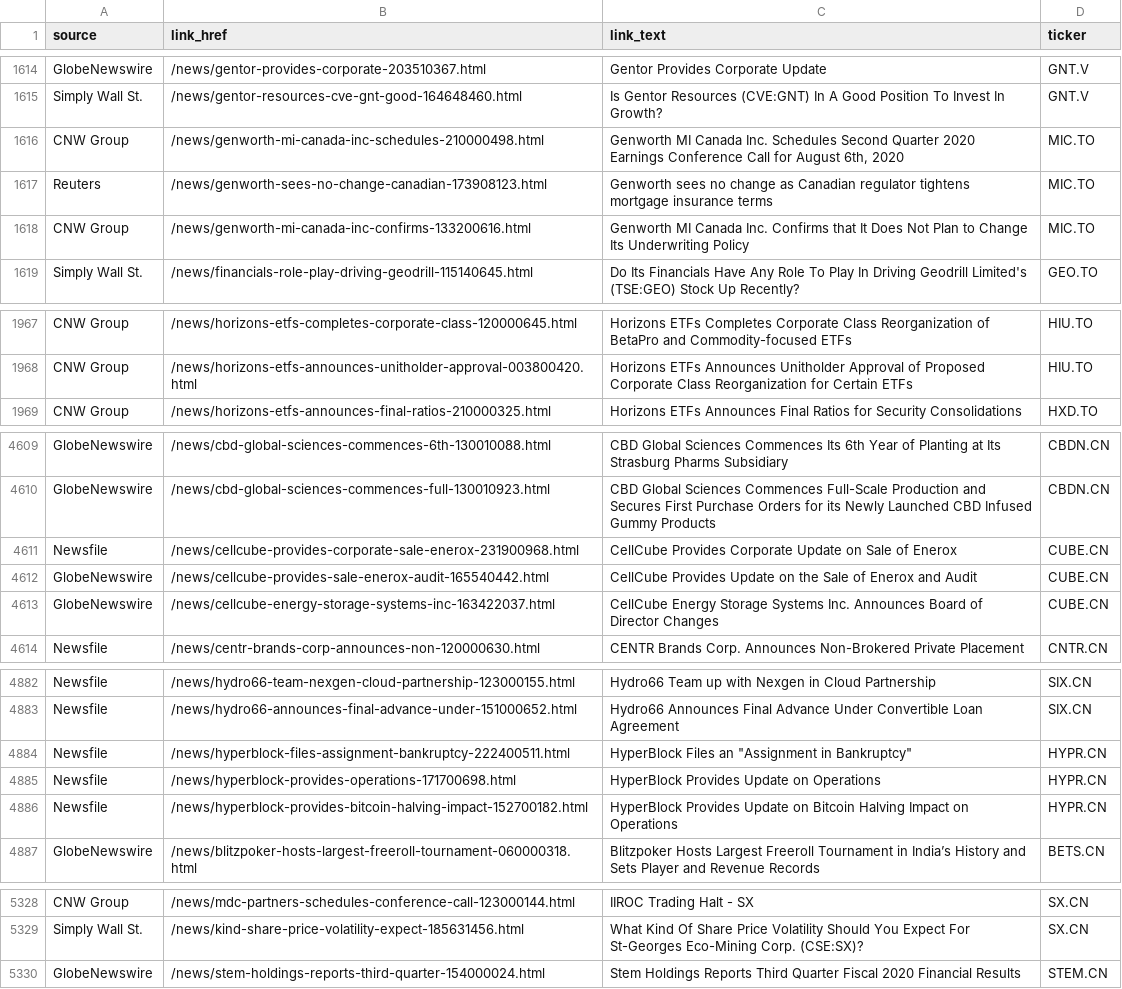
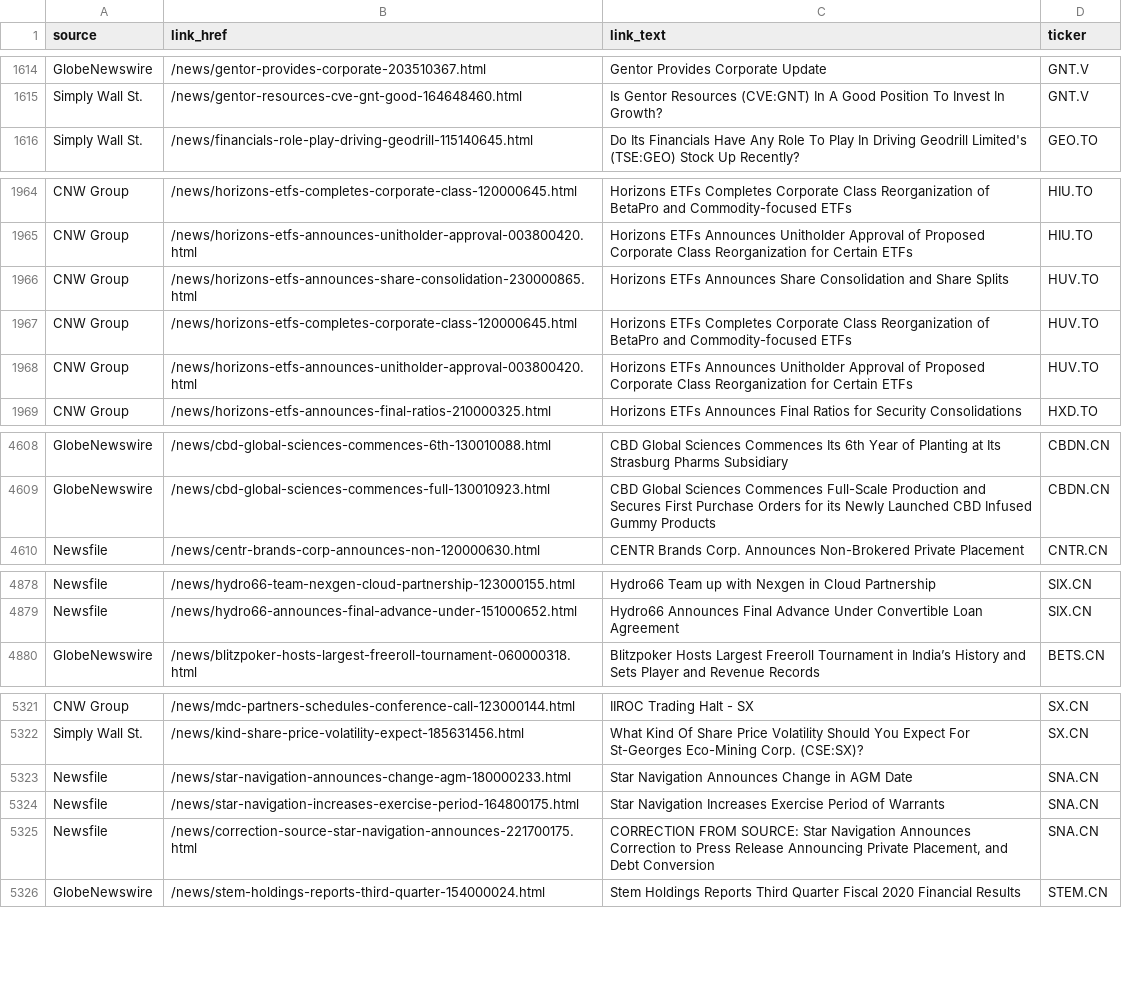
Before and after one commit to dli-invest/halts_and_news, a CSV file: full_news.csv, drawn as a sheet; only a part is shown, gaps mark what is left out; the diff covers the shown part only.

```diff
--- a/full_news.csv
+++ b/full_news.csv
@@ -1615,5 +1615,2 @@ GlobeNewswire,/news/gentor-provides-corporate-203510367.html,Gentor Provides Cor
 Simply Wall St.,/news/gentor-resources-cve-gnt-good-164648460.html,Is Gentor Resources (CVE:GNT) In A Good Position To Invest In Growth?,GNT.V
-CNW Group,/news/genworth-mi-canada-inc-schedules-210000498.html,"Genworth MI Canada Inc. Schedules Second Quarter 2020 Earnings Conference Call for August 6th, 2020",MIC.TO
-Reuters,/news/genworth-sees-no-change-canadian-173908123.html,Genworth sees no change as Canadian regulator tightens mortgage insurance terms,MIC.TO
-CNW Group,/news/genworth-mi-canada-inc-confirms-133200616.html,Genworth MI Canada Inc. Confirms that It Does Not Plan to Change Its Underwriting Policy,MIC.TO
 Simply Wall St.,/news/financials-role-play-driving-geodrill-115140645.html,Do Its Financials Have Any Role To Play In Driving Geodrill Limited's (TSE:GEO) Stock Up Recently?,GEO.TO
@@ -1968,2 +1965,5 @@ CNW Group,/news/horizons-etfs-completes-corporate-class-120000645.html,Horizons
 CNW Group,/news/horizons-etfs-announces-unitholder-approval-003800420.html,Horizons ETFs Announces Unitholder Approval of Proposed Corporate Class Reorganization for Certain ETFs,HIU.TO
+CNW Group,/news/horizons-etfs-announces-share-consolidation-230000865.html,Horizons ETFs Announces Share Consolidation and Share Splits,HUV.TO
+CNW Group,/news/horizons-etfs-completes-corporate-class-120000645.html,Horizons ETFs Completes Corporate Class Reorganization of BetaPro and Commodity-focused ETFs,HUV.TO
+CNW Group,/news/horizons-etfs-announces-unitholder-approval-003800420.html,Horizons ETFs Announces Unitholder Approval of Proposed Corporate Class Reorganization for Certain ETFs,HUV.TO
 CNW Group,/news/horizons-etfs-announces-final-ratios-210000325.html,Horizons ETFs Announces Final Ratios for Security Consolidations,HXD.TO
@@ -4610,5 +4609,2 @@ GlobeNewswire,/news/cbd-global-sciences-commences-6th-130010088.html,CBD Global
 GlobeNewswire,/news/cbd-global-sciences-commences-full-130010923.html,CBD Global Sciences Commences Full-Scale Production and Secures First Purchase Orders for its Newly Launched CBD Infused Gummy Products,CBDN.CN
-Newsfile,/news/cellcube-provides-corporate-sale-enerox-231900968.html,CellCube Provides Corporate Update on Sale of Enerox,CUBE.CN
-GlobeNewswire,/news/cellcube-provides-sale-enerox-audit-165540442.html,CellCube Provides Update on the Sale of Enerox and Audit,CUBE.CN
-GlobeNewswire,/news/cellcube-energy-storage-systems-inc-163422037.html,CellCube Energy Storage Systems Inc. Announces Board of Director Changes,CUBE.CN
 Newsfile,/news/centr-brands-corp-announces-non-120000630.html,CENTR Brands Corp. Announces Non-Brokered Private Placement,CNTR.CN
@@ -4883,5 +4879,2 @@ Newsfile,/news/hydro66-team-nexgen-cloud-partnership-123000155.html,Hydro66 Team
 Newsfile,/news/hydro66-announces-final-advance-under-151000652.html,Hydro66 Announces Final Advance Under Convertible Loan Agreement,SIX.CN
-Newsfile,/news/hyperblock-files-assignment-bankruptcy-222400511.html,"HyperBlock Files an ""Assignment in Bankruptcy""",HYPR.CN
-Newsfile,/news/hyperblock-provides-operations-171700698.html,HyperBlock Provides Update on Operations,HYPR.CN
-Newsfile,/news/hyperblock-provides-bitcoin-halving-impact-152700182.html,HyperBlock Provides Update on Bitcoin Halving Impact on Operations,HYPR.CN
 GlobeNewswire,/news/blitzpoker-hosts-largest-freeroll-tournament-060000318.html,Blitzpoker Hosts Largest Freeroll Tournament in India’s History and Sets Player and Revenue Records,BETS.CN
@@ -5329,2 +5322,5 @@ CNW Group,/news/mdc-partners-schedules-conference-call-123000144.html,IIROC Trad
 Simply Wall St.,/news/kind-share-price-volatility-expect-185631456.html,What Kind Of Share Price Volatility Should You Expect For St-Georges Eco-Mining Corp. (CSE:SX)?,SX.CN
+Newsfile,/news/star-navigation-announces-change-agm-180000233.html,Star Navigation Announces Change in AGM Date,SNA.CN
+Newsfile,/news/star-navigation-increases-exercise-period-164800175.html,Star Navigation Increases Exercise Period of Warrants,SNA.CN
+Newsfile,/news/correction-source-star-navigation-announces-221700175.html,"CORRECTION FROM SOURCE: Star Navigation Announces Correction to Press Release Announcing Private Placement, and Debt Conversion",SNA.CN
 GlobeNewswire,/news/stem-holdings-reports-third-quarter-154000024.html,Stem Holdings Reports Third Quarter Fiscal 2020 Financial Results,STEM.CN
```
Also changed, not shown: 4 removed rows, 3 moved rows and 21 edited cells elsewhere in this file, news.csv.
